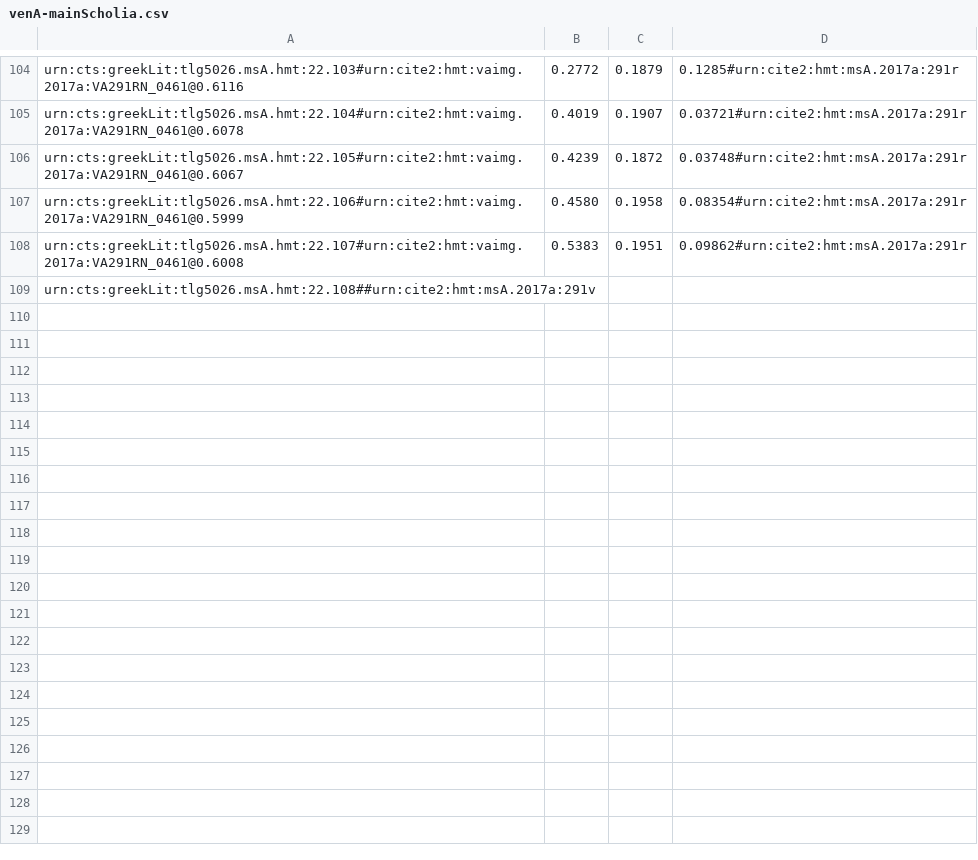
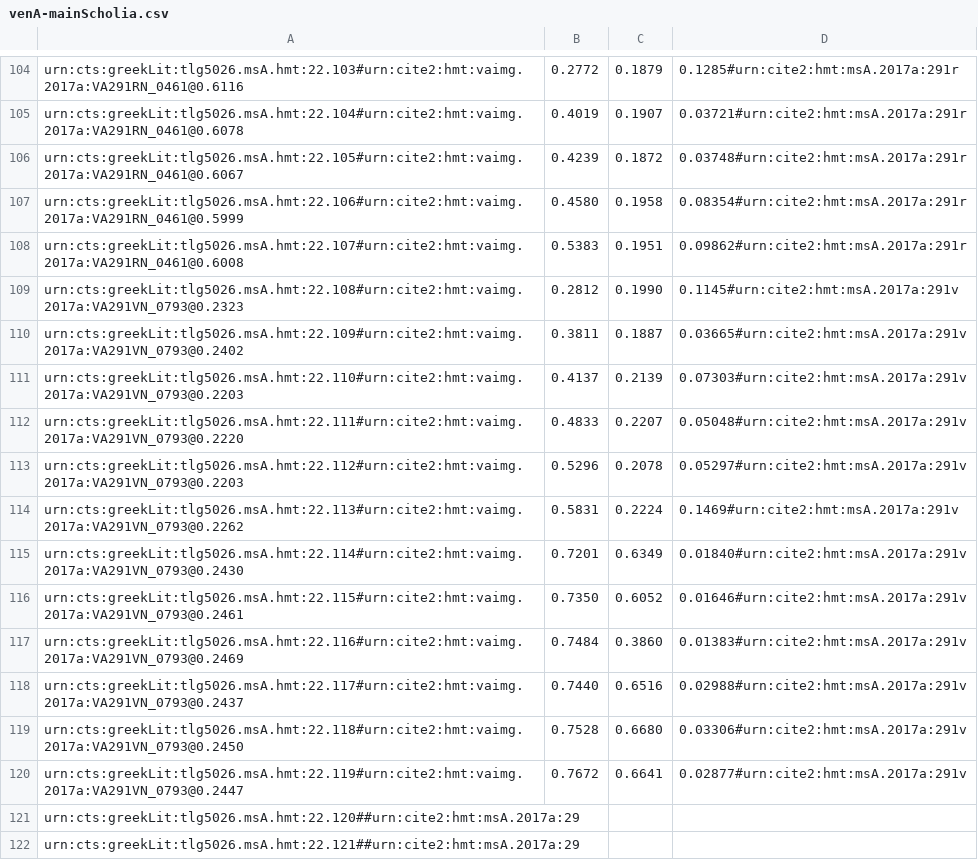
Before and after one commit to hmteditors/closed-hmt-22, a CSV file: dse-models/venA-mainScholia.csv, drawn as a sheet; only a part is shown, gaps mark what is left out.

Commit message:
Update venA-mainScholia.csv

```diff
--- a/dse-models/venA-mainScholia.csv
+++ b/dse-models/venA-mainScholia.csv
@@ -108,2 +108,15 @@ urn:cts:greekLit:tlg5026.msA.hmt:22.106#urn:cite2:hmt:vaimg.2017a:VA291RN_0461@0
 urn:cts:greekLit:tlg5026.msA.hmt:22.107#urn:cite2:hmt:vaimg.2017a:VA291RN_0461@0.6008,0.5383,0.1951,0.09862#urn:cite2:hmt:msA.2017a:291r
-urn:cts:greekLit:tlg5026.msA.hmt:22.108##urn:cite2:hmt:msA.2017a:291v
+urn:cts:greekLit:tlg5026.msA.hmt:22.108#urn:cite2:hmt:vaimg.2017a:VA291VN_0793@0.2323,0.2812,0.1990,0.1145#urn:cite2:hmt:msA.2017a:291v
+urn:cts:greekLit:tlg5026.msA.hmt:22.109#urn:cite2:hmt:vaimg.2017a:VA291VN_0793@0.2402,0.3811,0.1887,0.03665#urn:cite2:hmt:msA.2017a:291v
+urn:cts:greekLit:tlg5026.msA.hmt:22.110#urn:cite2:hmt:vaimg.2017a:VA291VN_0793@0.2203,0.4137,0.2139,0.07303#urn:cite2:hmt:msA.2017a:291v
+urn:cts:greekLit:tlg5026.msA.hmt:22.111#urn:cite2:hmt:vaimg.2017a:VA291VN_0793@0.2220,0.4833,0.2207,0.05048#urn:cite2:hmt:msA.2017a:291v
+urn:cts:greekLit:tlg5026.msA.hmt:22.112#urn:cite2:hmt:vaimg.2017a:VA291VN_0793@0.2203,0.5296,0.2078,0.05297#urn:cite2:hmt:msA.2017a:291v
+urn:cts:greekLit:tlg5026.msA.hmt:22.113#urn:cite2:hmt:vaimg.2017a:VA291VN_0793@0.2262,0.5831,0.2224,0.1469#urn:cite2:hmt:msA.2017a:291v
+urn:cts:greekLit:tlg5026.msA.hmt:22.114#urn:cite2:hmt:vaimg.2017a:VA291VN_0793@0.2430,0.7201,0.6349,0.01840#urn:cite2:hmt:msA.2017a:291v
+urn:cts:greekLit:tlg5026.msA.hmt:22.115#urn:cite2:hmt:vaimg.2017a:VA291VN_0793@0.2461,0.7350,0.6052,0.01646#urn:cite2:hmt:msA.2017a:291v
+urn:cts:greekLit:tlg5026.msA.hmt:22.116#urn:cite2:hmt:vaimg.2017a:VA291VN_0793@0.2469,0.7484,0.3860,0.01383#urn:cite2:hmt:msA.2017a:291v
+urn:cts:greekLit:tlg5026.msA.hmt:22.117#urn:cite2:hmt:vaimg.2017a:VA291VN_0793@0.2437,0.7440,0.6516,0.02988#urn:cite2:hmt:msA.2017a:291v
+urn:cts:greekLit:tlg5026.msA.hmt:22.118#urn:cite2:hmt:vaimg.2017a:VA291VN_0793@0.2450,0.7528,0.6680,0.03306#urn:cite2:hmt:msA.2017a:291v
+urn:cts:greekLit:tlg5026.msA.hmt:22.119#urn:cite2:hmt:vaimg.2017a:VA291VN_0793@0.2447,0.7672,0.6641,0.02877#urn:cite2:hmt:msA.2017a:291v
+urn:cts:greekLit:tlg5026.msA.hmt:22.120##urn:cite2:hmt:msA.2017a:29
+urn:cts:greekLit:tlg5026.msA.hmt:22.121##urn:cite2:hmt:msA.2017a:29
```
